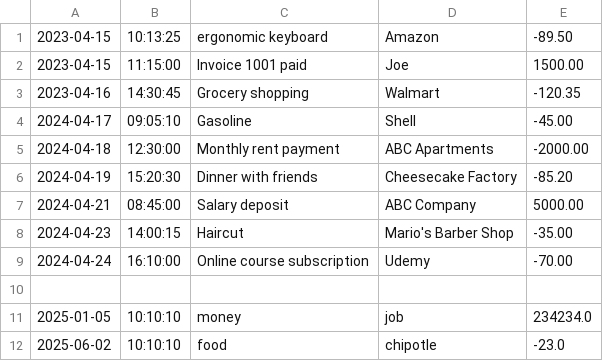
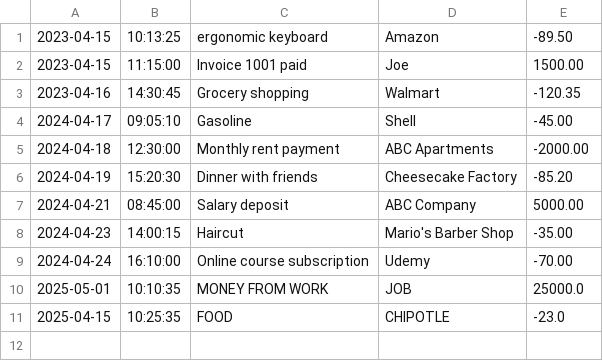
Before and after one commit to JayMorrisLaw/FinancialTracker, a CSV file: transactions.csv, drawn as a sheet.

```diff
--- a/transactions.csv
+++ b/transactions.csv
@@ -9,4 +9,3 @@
 2024-04-24|16:10:00|Online course subscription|Udemy|-70.00
-
-2025-01-05|10:10:10|money|job|234234.0
-2025-06-02|10:10:10|food|chipotle|-23.0
+2025-05-01|10:10:35|MONEY FROM WORK |JOB|25000.0
+2025-04-15|10:25:35|FOOD|CHIPOTLE|-23.0
```
Also changed, not shown: 2 other files.
